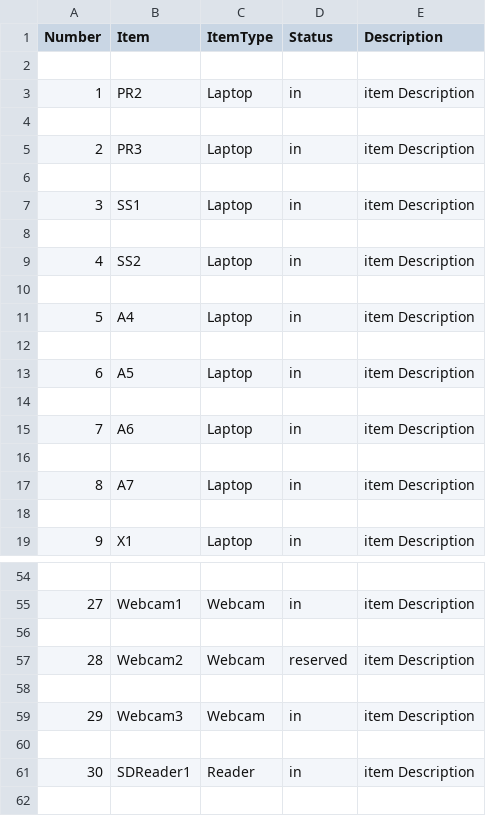
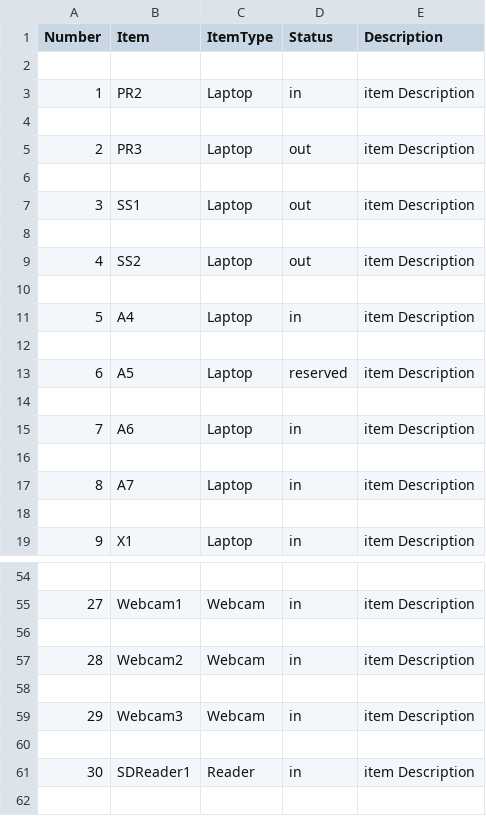
Before and after one commit to ChiBulva/ForestryReservations, a CSV file: webStuff/static/storage/HelpdeskItems.csv, drawn as a sheet; only a part is shown, gaps mark what is left out.

```diff
--- a/webStuff/static/storage/HelpdeskItems.csv
+++ b/webStuff/static/storage/HelpdeskItems.csv
@@ -4,7 +4,7 @@ Number,Item,ItemType,Status,Description
 
-2,PR3,Laptop,in,item Description
+2,PR3,Laptop,out,item Description
 
-3,SS1,Laptop,in,item Description
+3,SS1,Laptop,out,item Description
 
-4,SS2,Laptop,in,item Description
+4,SS2,Laptop,out,item Description
 
@@ -12,3 +12,3 @@ Number,Item,ItemType,Status,Description
 
-6,A5,Laptop,in,item Description
+6,A5,Laptop,reserved,item Description
 
@@ -56,3 +56,3 @@ Number,Item,ItemType,Status,Description
 
-28,Webcam2,Webcam,reserved,item Description
+28,Webcam2,Webcam,in,item Description
 
```
Also changed, not shown: 6 other files.
